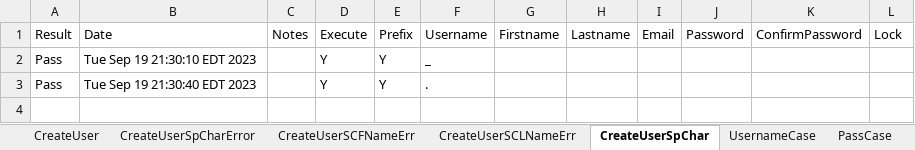
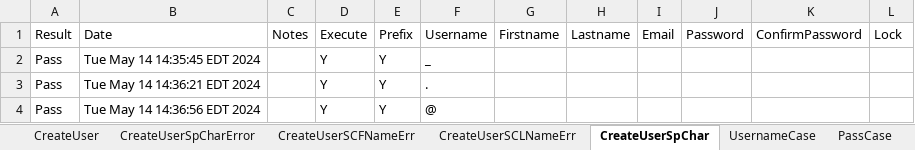
Before and after one commit to dcusend/VPS-Katalon, an Excel workbook: KatalonData/Bootstrap/UM-Data.xlsx, sheet CreateUserSpChar, drawn as a sheet; values as stored, in another font and other column widths than the file's, no borders; the diff names each change by its address in the sheet, - before the commit and + after, or states it on an @@ line.

Commit message:
Updated Test Data for Create User.

```diff
--- a/KatalonData/Bootstrap/UM-Data.xlsx (sheet CreateUserSpChar)
+++ b/KatalonData/Bootstrap/UM-Data.xlsx (sheet CreateUserSpChar)
-B2: Tue Sep 19 21:30:10 EDT 2023
+B2: Tue May 14 14:35:45 EDT 2024
-B3: Tue Sep 19 21:30:40 EDT 2023
+B3: Tue May 14 14:36:21 EDT 2024
+row 4: Pass | Tue May 14 14:36:56 EDT 2024 |  | Y | Y | @
```
Also changed, not shown: sheet CreateUserSpCharError, 11 other files.
